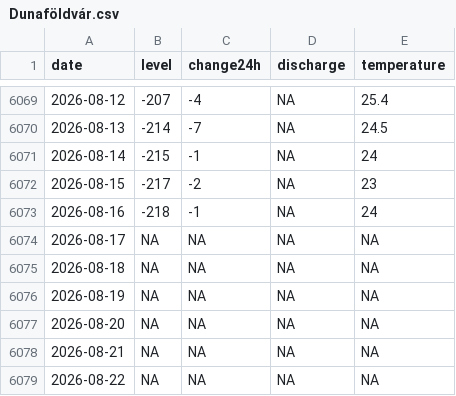
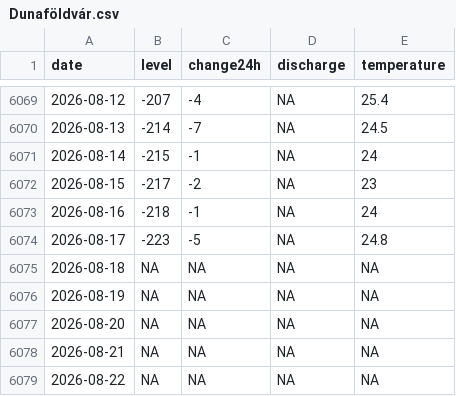
Before and after one commit to adam-egri/hydroinfo, a CSV file: by-location/Dunaföldvár.csv, drawn as a sheet; only a part is shown, gaps mark what is left out.

```diff
--- a/by-location/Dunaföldvár.csv
+++ b/by-location/Dunaföldvár.csv
@@ -6073,3 +6073,3 @@
 2026-08-16,-218,-1,NA,24
-2026-08-17,NA,NA,NA,NA
+2026-08-17,-223,-5,NA,24.8
 2026-08-18,NA,NA,NA,NA
```
Also changed, not shown: by-location/Baja.csv, by-location/Esztergom.csv, 19 other files.
